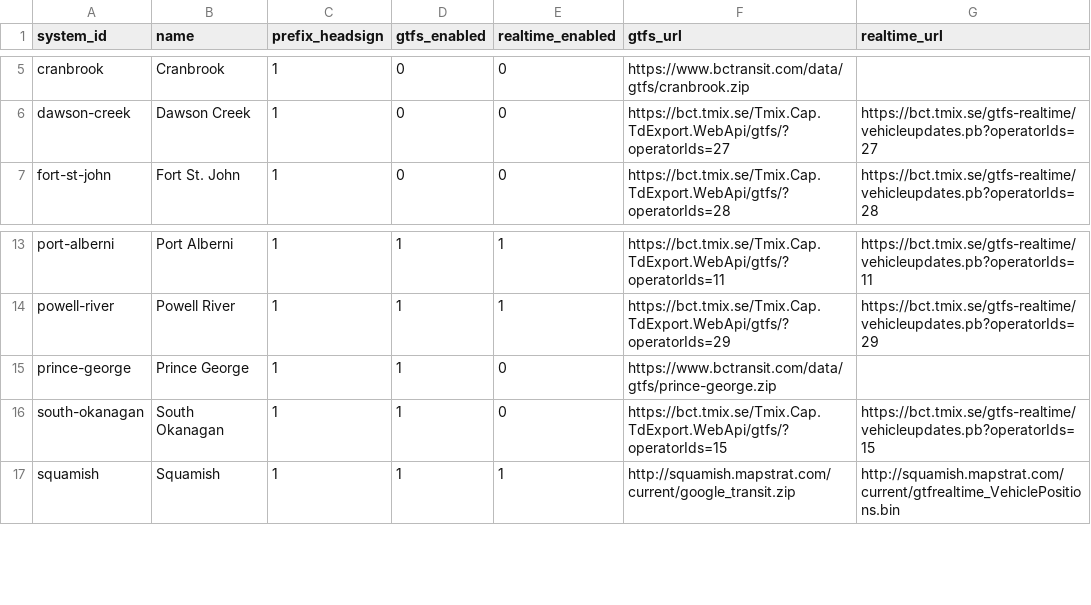
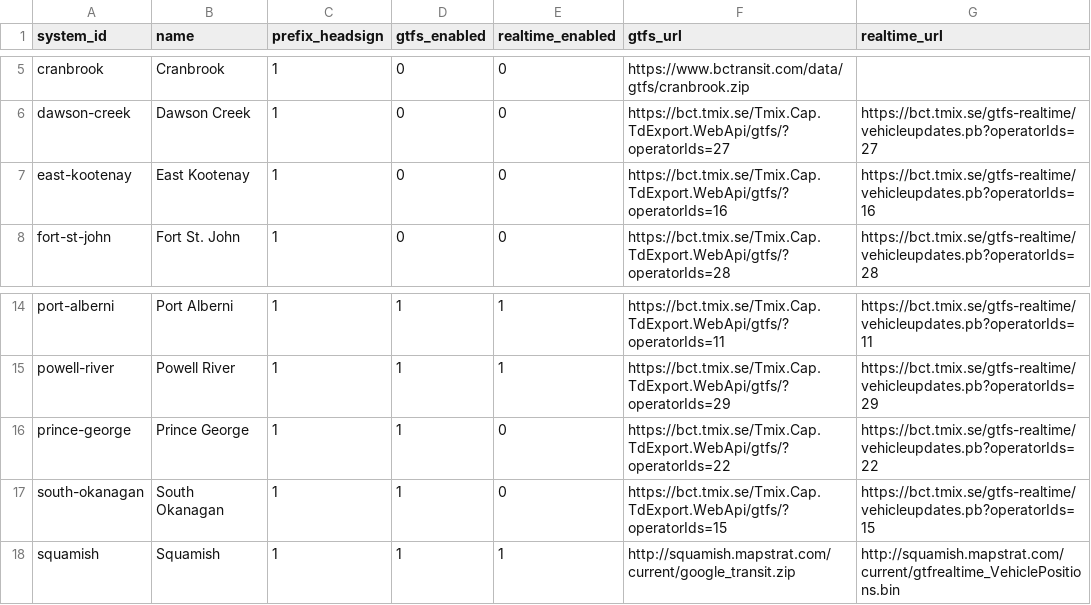
Before and after one commit to bumblesquashs/bctracker, a CSV file: data/static/systems.csv, drawn as a sheet; only a part is shown, gaps mark what is left out.

Commit message:
Add newest systems

```diff
--- a/data/static/systems.csv
+++ b/data/static/systems.csv
@@ -6,2 +6,3 @@ cranbrook,Cranbrook,1,0,0,https://www.bctransit.com/data/gtfs/cranbrook.zip,
 dawson-creek,Dawson Creek,1,0,0,https://bct.tmix.se/Tmix.Cap.TdExport.WebApi/gtfs/?operatorIds=27,https://bct.tmix.se/gtfs-realtime/vehicleupdates.pb?operatorIds=27
+east-kootenay,East Kootenay,1,0,0,https://bct.tmix.se/Tmix.Cap.TdExport.WebApi/gtfs/?operatorIds=16,https://bct.tmix.se/gtfs-realtime/vehicleupdates.pb?operatorIds=16
 fort-st-john,Fort St. John,1,0,0,https://bct.tmix.se/Tmix.Cap.TdExport.WebApi/gtfs/?operatorIds=28,https://bct.tmix.se/gtfs-realtime/vehicleupdates.pb?operatorIds=28
@@ -14,3 +15,3 @@ port-alberni,Port Alberni,1,1,1,https://bct.tmix.se/Tmix.Cap.TdExport.WebApi/gtf
 powell-river,Powell River,1,1,1,https://bct.tmix.se/Tmix.Cap.TdExport.WebApi/gtfs/?operatorIds=29,https://bct.tmix.se/gtfs-realtime/vehicleupdates.pb?operatorIds=29
-prince-george,Prince George,1,1,0,https://www.bctransit.com/data/gtfs/prince-george.zip,
+prince-george,Prince George,1,1,0,https://bct.tmix.se/Tmix.Cap.TdExport.WebApi/gtfs/?operatorIds=22,https://bct.tmix.se/gtfs-realtime/vehicleupdates.pb?operatorIds=22
 south-okanagan,South Okanagan,1,1,0,https://bct.tmix.se/Tmix.Cap.TdExport.WebApi/gtfs/?operatorIds=15,https://bct.tmix.se/gtfs-realtime/vehicleupdates.pb?operatorIds=15
```
